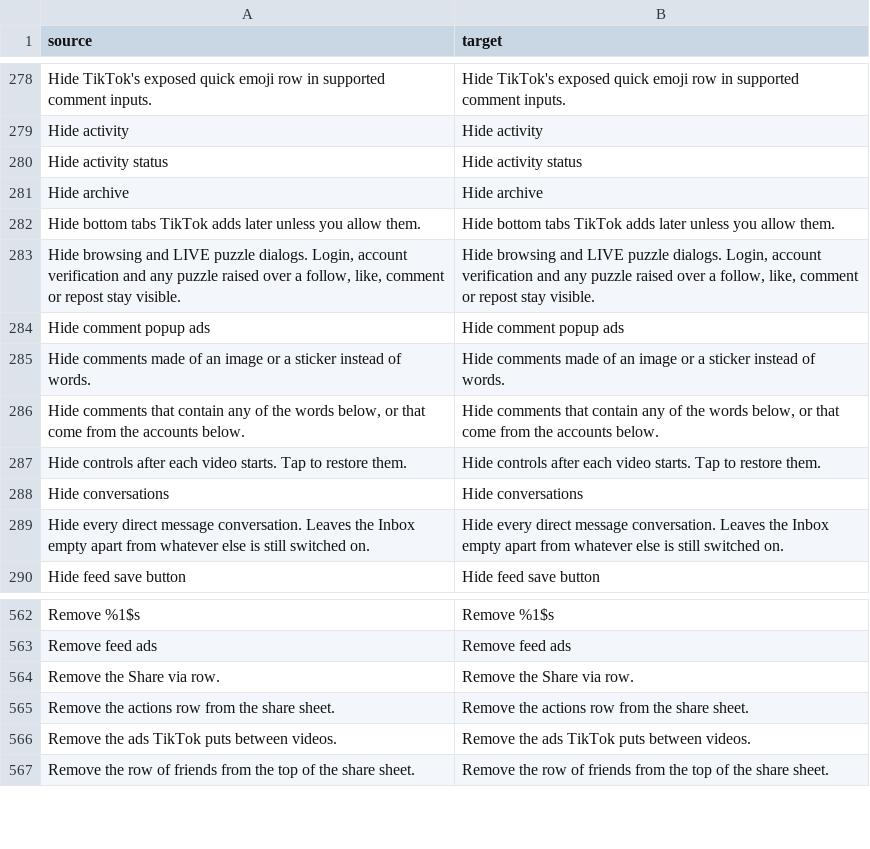
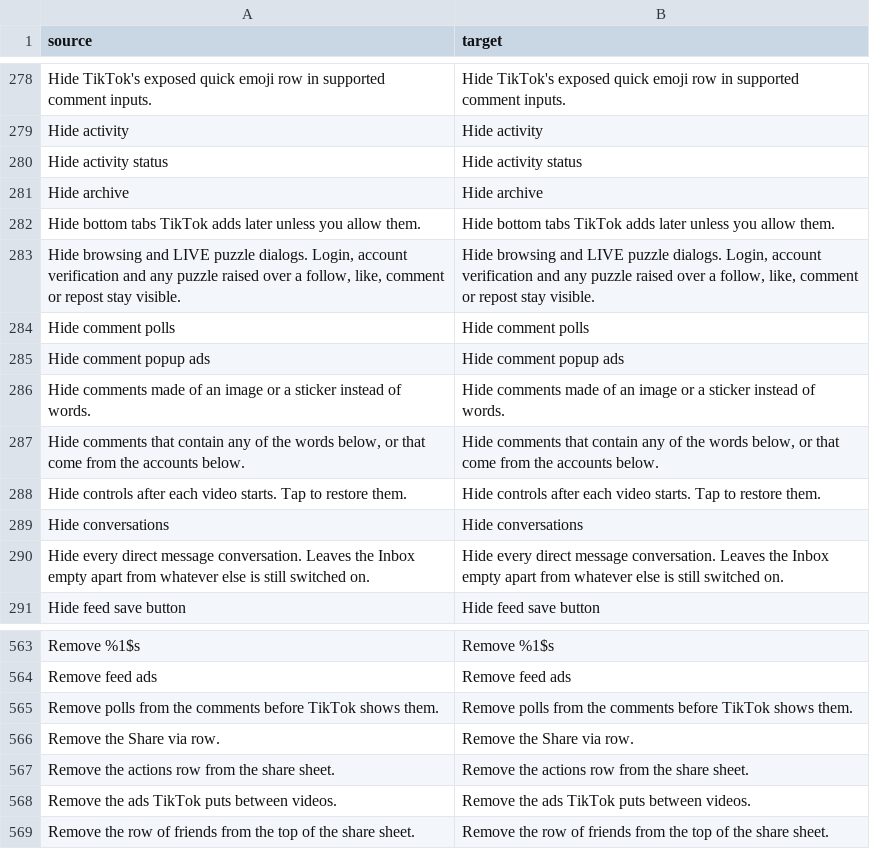
Before and after one commit to Dojz/hushfeed, a CSV file: extensions/tiktok/src/main/l10n/en.csv, drawn as a sheet; only a part is shown, gaps mark what is left out.

```diff
--- a/extensions/tiktok/src/main/l10n/en.csv
+++ b/extensions/tiktok/src/main/l10n/en.csv
@@ -283,2 +283,3 @@ Hide bottom tabs TikTok adds later unless you allow them.,Hide bottom tabs TikTo
 "Hide browsing and LIVE puzzle dialogs. Login, account verification and any puzzle raised over a follow, like, comment or repost stay visible.","Hide browsing and LIVE puzzle dialogs. Login, account verification and any puzzle raised over a follow, like, comment or repost stay visible."
+Hide comment polls,Hide comment polls
 Hide comment popup ads,Hide comment popup ads
@@ -563,2 +564,3 @@ Remove %1$s,Remove %1$s
 Remove feed ads,Remove feed ads
+Remove polls from the comments before TikTok shows them.,Remove polls from the comments before TikTok shows them.
 Remove the Share via row.,Remove the Share via row.
```
Also changed, not shown: extensions/tiktok/src/main/l10n/de.tsv, extensions/tiktok/src/main/l10n/es.tsv, 18 other files.
